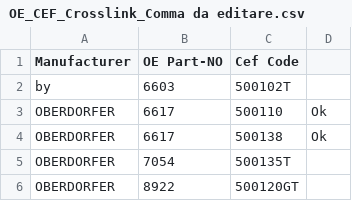
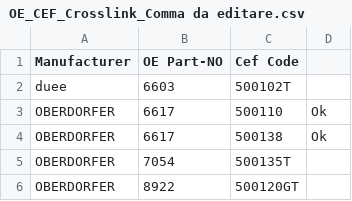
Before and after one commit to Alemusica/CSVer, a CSV file: OE_CEF_Crosslink_Comma da editare.csv, drawn as a sheet; only a part is shown.

Commit message:
Update OE_CEF_Crosslink_Comma da editare.csv

```diff
--- a/OE_CEF_Crosslink_Comma da editare.csv
+++ b/OE_CEF_Crosslink_Comma da editare.csv
@@ -1,3 +1,3 @@
 Manufacturer,OE Part-NO,Cef Code,
-by,6603,500102T,
+duee,6603,500102T,
 OBERDORFER,6617,500110,Ok
```
